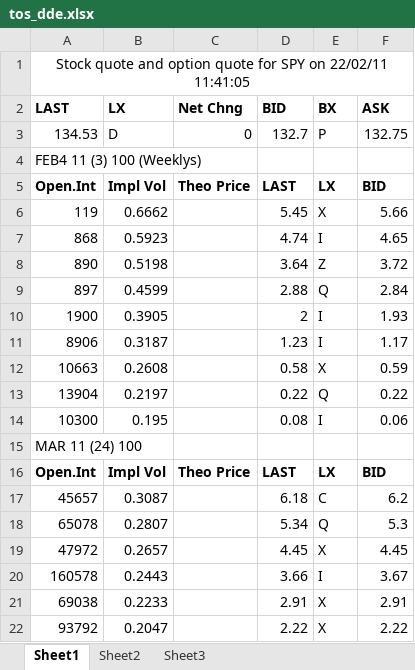
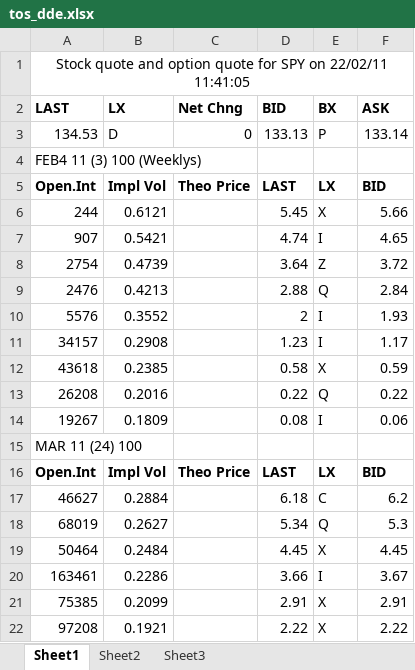
Before and after one commit to dpaluy/DDEConsole, an Excel workbook: tos_dde.xlsx, sheet Sheet1, drawn as a sheet; only a part is shown; values as stored, in another font and other column widths than the file's, no borders; the diff covers the shown part only; the diff names each change by its address in the sheet, - before the commit and + after, or states it on an @@ line.

Commit message:
git-svn-id: http://svn.paluy.org/myprojects/AlgoTrading/DDE/DDEConsole/trunk@411 c3da5284-7a2d-4169-a6cf-ff33e6757432

```diff
--- a/tos_dde.xlsx (sheet Sheet1)
+++ b/tos_dde.xlsx (sheet Sheet1)
-D3 (BID): 132.7
+D3 (BID): 133.13
-F3 (ASK): 132.75
+F3 (ASK): 133.14
-A6 (LAST): 119
+A6 (LAST): 244
-B6 (LX): 0.6662
+B6 (LX): 0.6121
-A7 (LAST): 868
+A7 (LAST): 907
-B7 (LX): 0.5923
+B7 (LX): 0.5421
-A8 (LAST): 890
+A8 (LAST): 2754
-B8 (LX): 0.5198
+B8 (LX): 0.4739
-A9 (LAST): 897
+A9 (LAST): 2476
-B9 (LX): 0.4599
+B9 (LX): 0.4213
-A10 (LAST): 1900
+A10 (LAST): 5576
-B10 (LX): 0.3905
+B10 (LX): 0.3552
-A11 (LAST): 8906
+A11 (LAST): 34157
-B11 (LX): 0.3187
+B11 (LX): 0.2908
-A12 (LAST): 10663
+A12 (LAST): 43618
-B12 (LX): 0.2608
+B12 (LX): 0.2385
-A13 (LAST): 13904
+A13 (LAST): 26208
-B13 (LX): 0.2197
+B13 (LX): 0.2016
-A14 (LAST): 10300
+A14 (LAST): 19267
-B14 (LX): 0.195
+B14 (LX): 0.1809
-A17 (LAST): 45657
+A17 (LAST): 46627
-B17 (LX): 0.3087
+B17 (LX): 0.2884
-A18 (LAST): 65078
+A18 (LAST): 68019
-B18 (LX): 0.2807
+B18 (LX): 0.2627
-A19 (LAST): 47972
+A19 (LAST): 50464
-B19 (LX): 0.2657
+B19 (LX): 0.2484
-A20 (LAST): 160578
+A20 (LAST): 163461
-B20 (LX): 0.2443
+B20 (LX): 0.2286
-A21 (LAST): 69038
+A21 (LAST): 75385
-B21 (LX): 0.2233
+B21 (LX): 0.2099
-A22 (LAST): 93792
+A22 (LAST): 97208
-B22 (LX): 0.2047
+B22 (LX): 0.1921
```
Also changed, not shown: 217 edited cells elsewhere in this sheet, formulas that keep their value.
